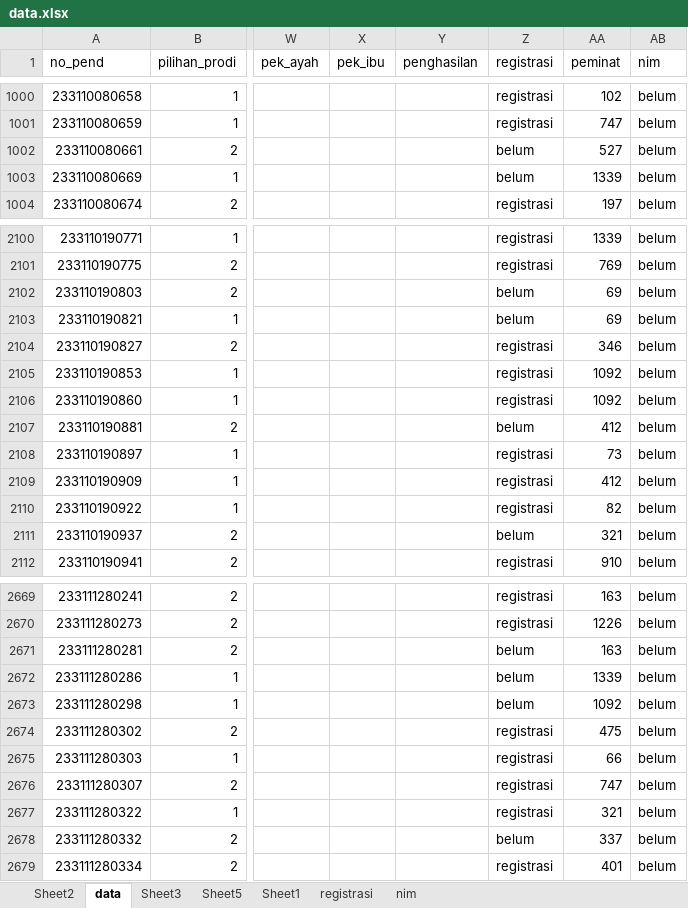
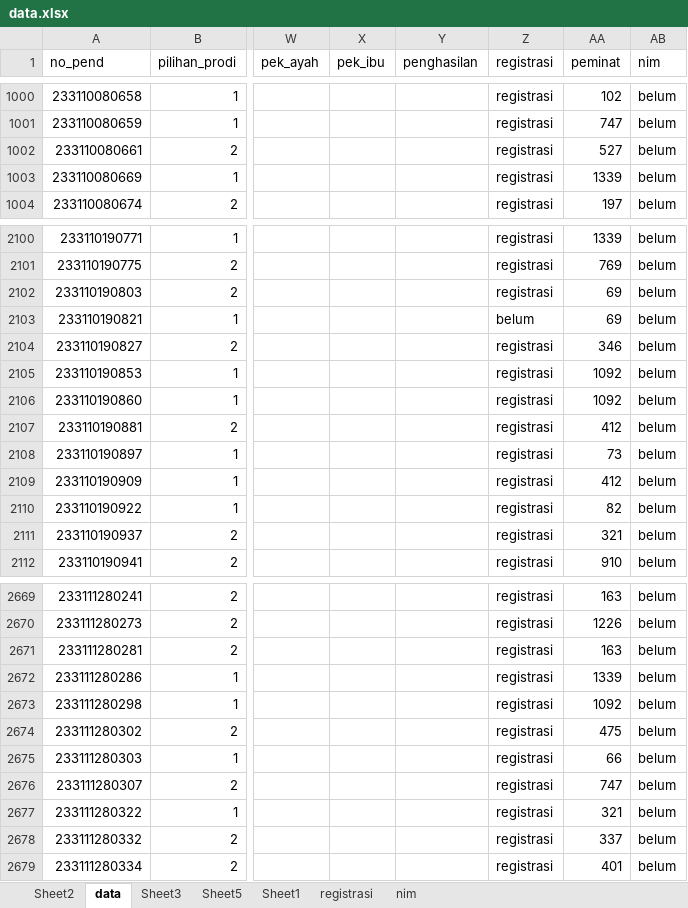
Before and after one commit to tirtareg/23snbt, an Excel workbook: docs/data.xlsx, sheet data, drawn as a sheet; only a part is shown, gaps mark what is left out; values as stored, in another font and other column widths than the file's, no borders; the diff covers the shown part only; the diff names each change by its address in the sheet, - before the commit and + after, or states it on an @@ line.

```diff
--- a/docs/data.xlsx (sheet data)
+++ b/docs/data.xlsx (sheet data)
-Z1002:Z1003 (registrasi): belum
+Z1002:Z1003 (registrasi): registrasi
-Z2102 (registrasi): belum
+Z2102 (registrasi): registrasi
-Z2107 (registrasi): belum
+Z2107 (registrasi): registrasi
-Z2111 (registrasi): belum
+Z2111 (registrasi): registrasi
-Z2671:Z2673 (registrasi): belum
+Z2671:Z2673 (registrasi): registrasi
-Z2678 (registrasi): belum
+Z2678 (registrasi): registrasi
```
Also changed, not shown: 120 edited cells elsewhere in this sheet, sheet registrasi, data.xlsx, 1 other file.
